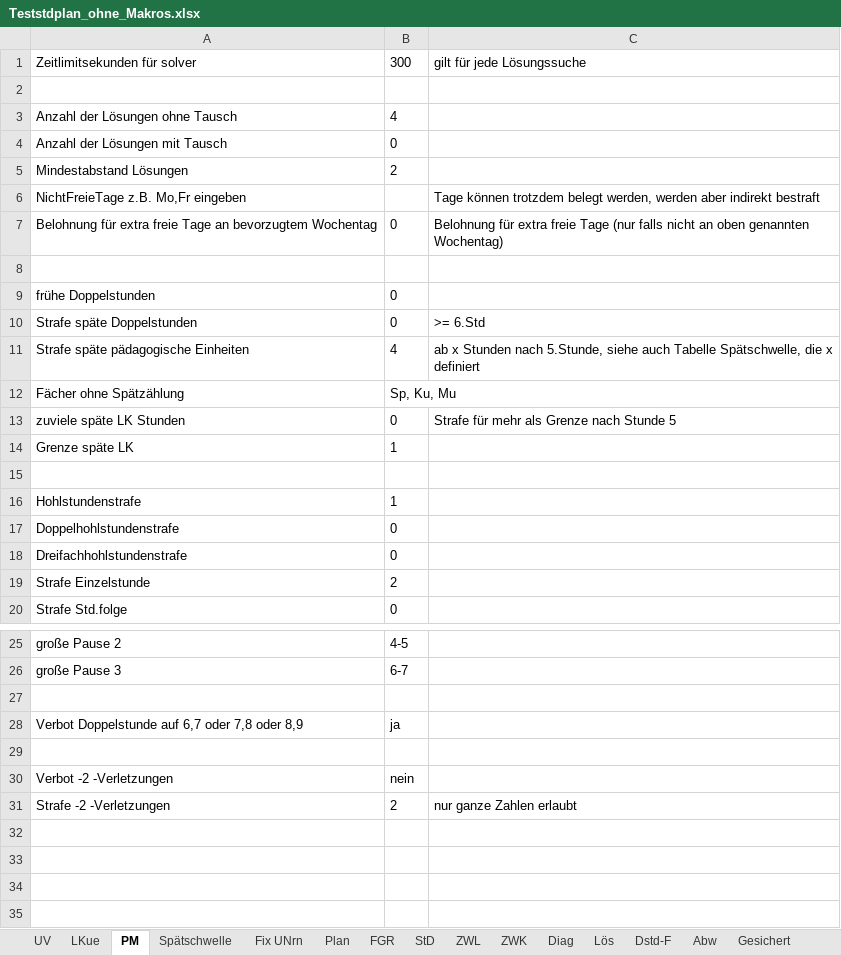
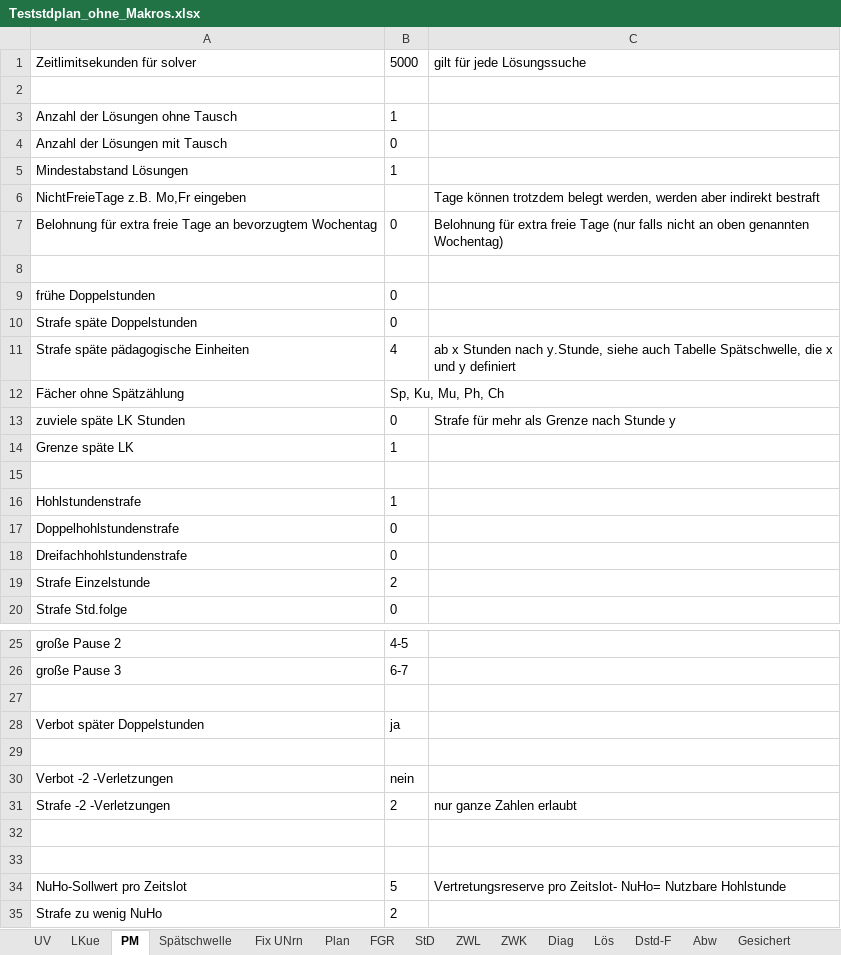
Before and after one commit to Ansgar13/Stundenplanprogramm, an Excel workbook: Teststdplan_ohne_Makros.xlsx, sheet PM, drawn as a sheet; only a part is shown, gaps mark what is left out; values as stored, in another font and other column widths than the file's, no borders; the diff names each change by its address in the sheet, - before the commit and + after, or states it on an @@ line.

```diff
--- a/Teststdplan_ohne_Makros.xlsx (sheet PM)
+++ b/Teststdplan_ohne_Makros.xlsx (sheet PM)
-B1: 300
+B1: 5000
-B3: 4
+B3: 1
-B5: 2
+B5: 1
-C10: >= 6.Std
+C10: (empty)
-C11: …Stunden nach 5.Stunde, siehe auch Tabelle Spätschwelle, die x definiert
+C11: …Stunden nach y.Stunde, siehe auch Tabelle Spätschwelle, die x und y definiert
-B12: Sp, Ku, Mu
+B12: Sp, Ku, Mu, Ph, Ch
-C13: Strafe für mehr als Grenze nach Stunde 5
+C13: Strafe für mehr als Grenze nach Stunde y
-A28: Verbot Doppelstunde auf 6,7 oder 7,8 oder 8,9
+A28: Verbot später Doppelstunden
+row 32: (empty)
+row 33: (empty)
+row 34: NuHo-Sollwert pro Zeitslot | 5 | Vertretungsreserve pro Zeitslot- NuHo= Nutzbare Hohlstunde
+row 35: Strafe zu wenig NuHo | 2
```
Also changed, not shown: sheet Spätschwelle, charts or pictures.
